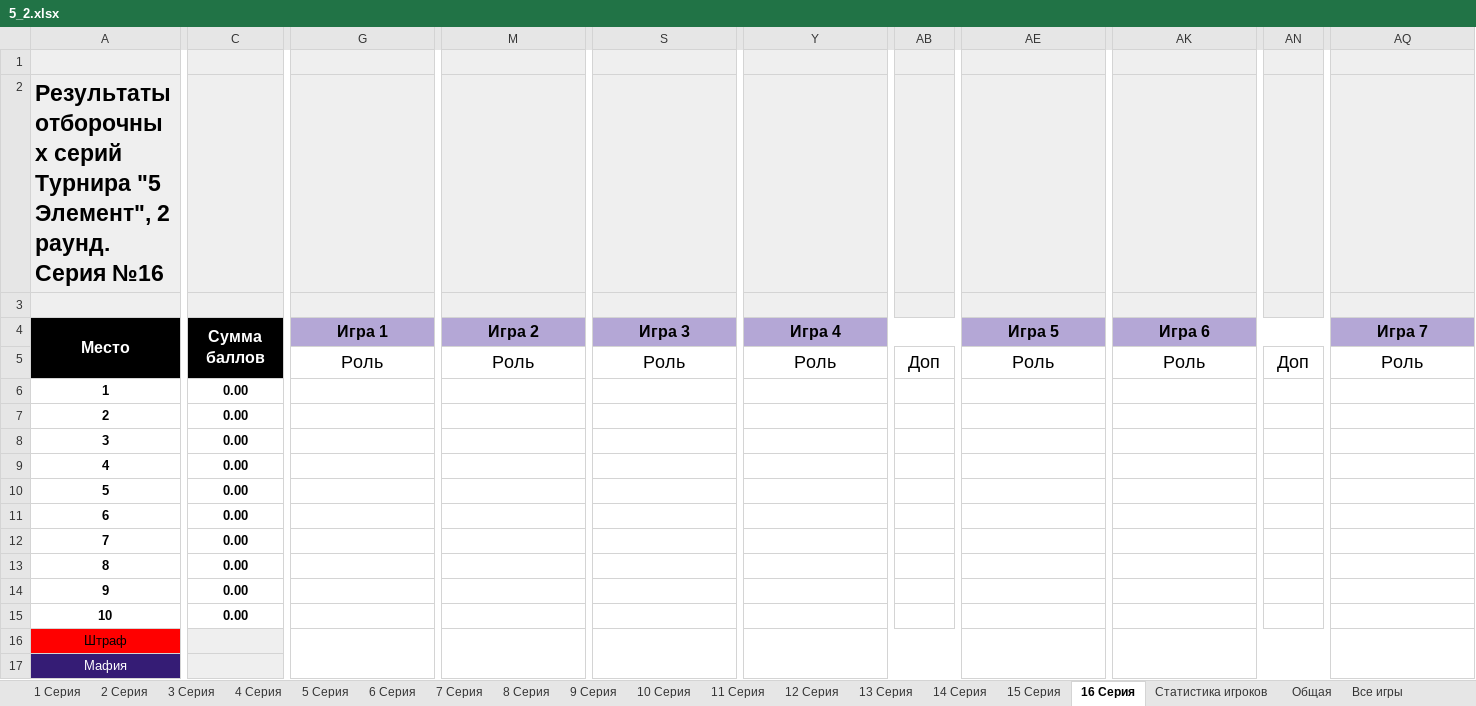
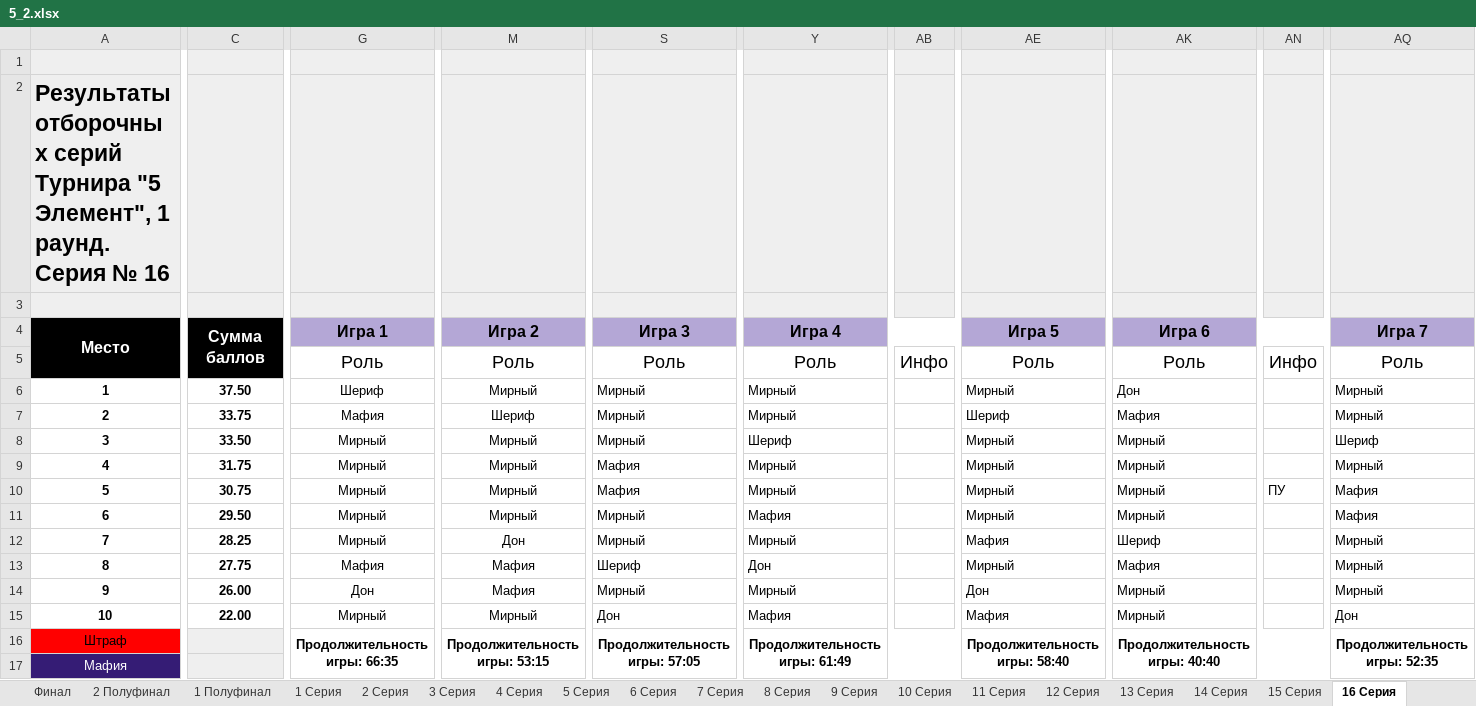
Before and after one commit to AAKlimkov/statistic, an Excel workbook: 5_2.xlsx, sheet 16 Серия, drawn as a sheet; only a part is shown, gaps mark what is left out; values as stored, in another font and other column widths than the file's, no borders; charts and pictures not drawn; removed rows and columns are numbered as before the commit, all else as after; rows hold the shown columns only; the diff covers the shown part only; the diff names each change by its address in the sheet, - before the commit and + after, or states it on an @@ line.

```diff
--- a/5_2.xlsx (sheet 16 Серия)
+++ b/5_2.xlsx (sheet 16 Серия)
@@ sheet tab unhidden: Финал @@
@@ sheet tab unhidden: 2 Полуфинал @@
@@ sheet tab unhidden: 1 Полуфинал @@
-A2: …"5 Элемент", 2 раунд. Серия №16
+A2: …"5 Элемент", 1 раунд. Серия № 16
-AB5: Доп
+AB5: Инфо
-AN5: Доп
+AN5: Инфо
-row 6: 1 | 0.00
-row 7: 2 | 0.00
-row 8: 3 | 0.00
-row 9: 4 | 0.00
-row 10: 5 | 0.00
-row 11: 6 | 0.00
-row 12: 7 | 0.00
-row 13: 8 | 0.00
-row 14: 9 | 0.00
-row 15: 10 | 0.00
+row 6: 1 | 37.50 | Шериф | Мирный | Мирный | Мирный |  | Мирный | Дон |  | Мирный
+row 7: 2 | 33.75 | Мафия | Шериф | Мирный | Мирный |  | Шериф | Мафия |  | Мирный
+row 8: 3 | 33.50 | Мирный | Мирный | Мирный | Шериф |  | Мирный | Мирный |  | Шериф
+row 9: 4 | 31.75 | Мирный | Мирный | Мафия | Мирный |  | Мирный | Мирный |  | Мирный
+row 10: 5 | 30.75 | Мирный | Мирный | Мафия | Мирный |  | Мирный | Мирный | ПУ | Мафия
+row 11: 6 | 29.50 | Мирный | Мирный | Мирный | Мафия |  | Мирный | Мирный |  | Мафия
+row 12: 7 | 28.25 | Мирный | Дон | Мирный | Мирный |  | Мафия | Шериф |  | Мирный
+row 13: 8 | 27.75 | Мафия | Мафия | Шериф | Дон |  | Мирный | Мафия |  | Мирный
+row 14: 9 | 26.00 | Дон | Мафия | Мирный | Мирный |  | Дон | Мирный |  | Мирный
+row 15: 10 | 22.00 | Мирный | Мирный | Дон | Мафия |  | Мафия | Мирный |  | Дон
-G16: (empty)
+G16: Продолжительность игры: 66:35
-M16: (empty)
+M16: Продолжительность игры: 53:15
-S16: (empty)
+S16: Продолжительность игры: 57:05
-Y16: (empty)
+Y16: Продолжительность игры: 61:49
-AE16: (empty)
+AE16: Продолжительность игры: 58:40
-AK16: (empty)
+AK16: Продолжительность игры: 40:40
-AQ16: (empty)
+AQ16: Продолжительность игры: 52:35
```
Also changed, not shown: 2 added rows, 7 edited cells, cell formats and merged cells elsewhere in this sheet, sheet Все игры, sheet Статистика игроков, sheet 2 Серия, sheet 1 Серия, sheet 4 Серия, sheet 5 Серия, 14 more sheets, other sheet tabs, formulas that keep their value, hidden cells, 1 other file.
